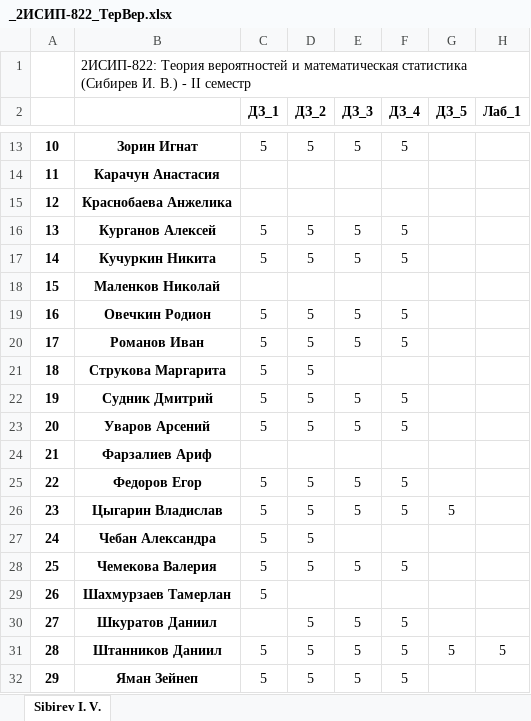
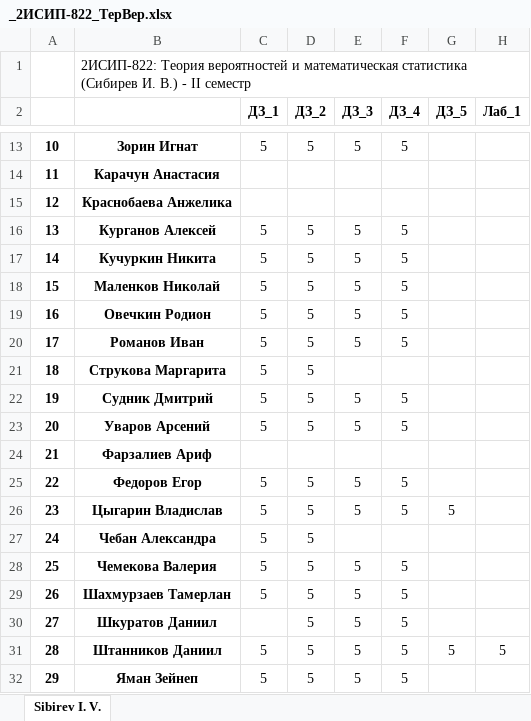
Before and after one commit to IvanSibirevV2/KipFin_Lab_2023-24_Git0, an Excel workbook: _2ИСИП-822_ТерВер.xlsx, sheet Sibirev I. V., drawn as a sheet; only a part is shown, gaps mark what is left out; values as stored, in another font and other column widths than the file's, no borders; the diff names each change by its address in the sheet, - before the commit and + after, or states it on an @@ line.

Commit message:
AutoCommit_10 апреля 2024 г. 12:35:21_SibNout2023

```diff
--- a/_2ИСИП-822_ТерВер.xlsx (sheet Sibirev I. V.)
+++ b/_2ИСИП-822_ТерВер.xlsx (sheet Sibirev I. V.)
-C18 (ДЗ_1): (empty)
+C18 (ДЗ_1): 5
-D18 (ДЗ_2): (empty)
+D18 (ДЗ_2): 5
-E18 (ДЗ_3): (empty)
+E18 (ДЗ_3): 5
-F18 (ДЗ_4): (empty)
+F18 (ДЗ_4): 5
-D29 (ДЗ_2): (empty)
+D29 (ДЗ_2): 5
-E29 (ДЗ_3): (empty)
+E29 (ДЗ_3): 5
-F29 (ДЗ_4): (empty)
+F29 (ДЗ_4): 5
```
